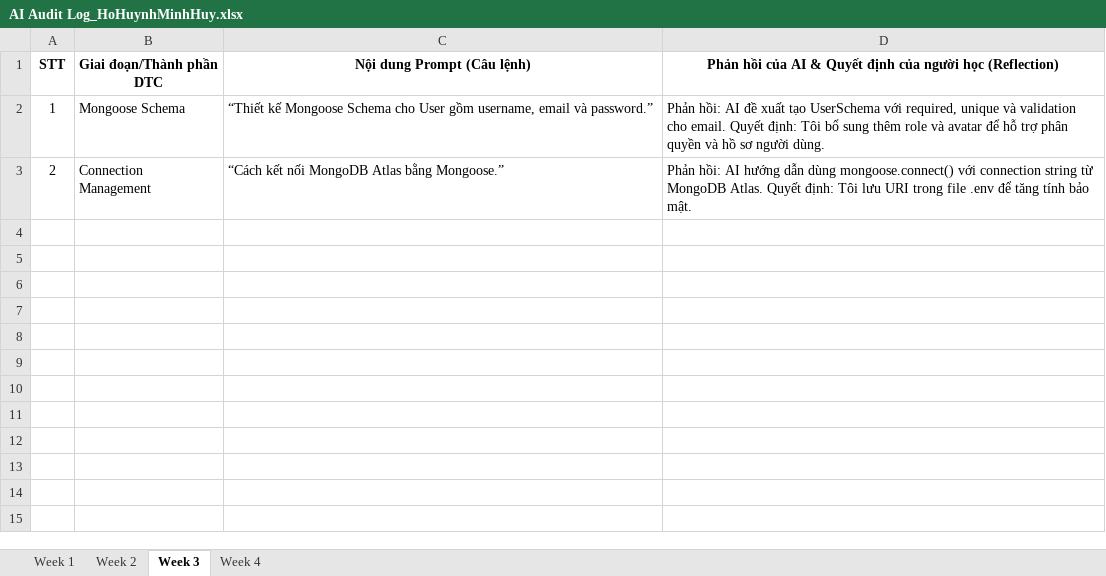
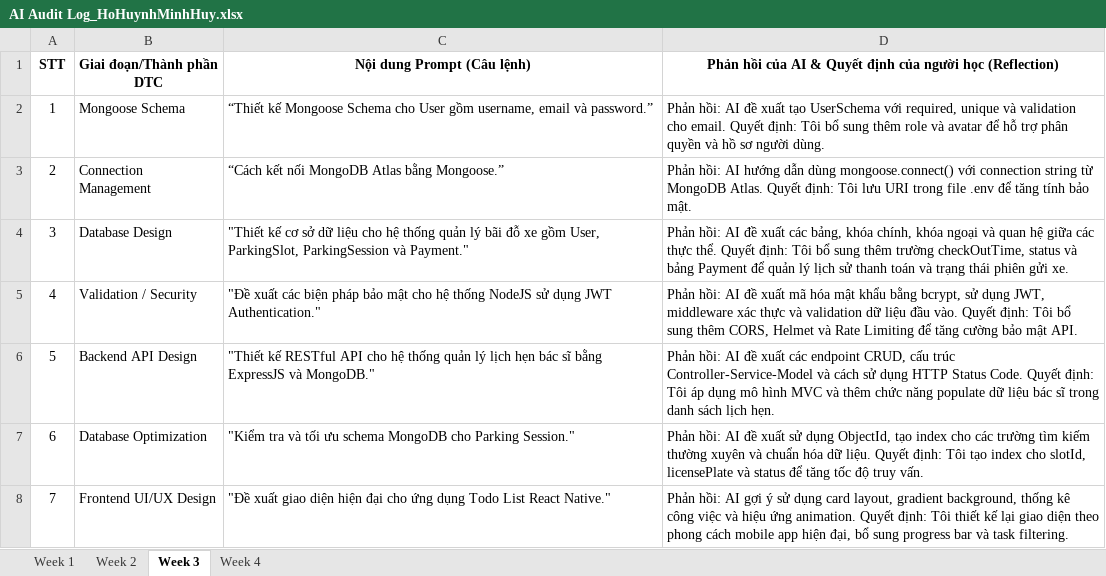
Before and after one commit to SWD392FUDN/ai-audit-log-MinhHuy1303, an Excel workbook: AI Audit Log_HoHuynhMinhHuy.xlsx, sheet Week 3, drawn as a sheet; values as stored, in another font and other column widths than the file's, no borders; the diff names each change by its address in the sheet, - before the commit and + after, or states it on an @@ line.

```diff
--- a/AI Audit Log_HoHuynhMinhHuy.xlsx (sheet Week 3)
+++ b/AI Audit Log_HoHuynhMinhHuy.xlsx (sheet Week 3)
+row 4: 3 | Database Design | "Thiết kế cơ sở dữ liệu cho hệ thống quản lý bãi đỗ xe gồm User, ParkingSlot, ParkingSession và Payment." | Phản hồi: AI đề xuất các bảng, khóa chính, khóa ngoại và quan hệ giữa các thực thể. Quyết định: Tôi bổ sung thêm trường checkOutTime, status và bảng Payment để quản lý lịch sử thanh toán và trạng thái phiên gửi xe.
+row 5: 4 | Validation / Security | "Đề xuất các biện pháp bảo mật cho hệ thống NodeJS sử dụng JWT Authentication." | Phản hồi: AI đề xuất mã hóa mật khẩu bằng bcrypt, sử dụng JWT, middleware xác thực và validation dữ liệu đầu vào. Quyết định: Tôi bổ sung thêm CORS, Helmet và Rate Limiting để tăng cường bảo mật API.
+row 6: 5 | Backend API Design | "Thiết kế RESTful API cho hệ thống quản lý lịch hẹn bác sĩ bằng ExpressJS và MongoDB." | Phản hồi: AI đề xuất các endpoint CRUD, cấu trúc Controller-Service-Model và cách sử dụng HTTP Status Code. Quyết định: Tôi áp dụng mô hình MVC và thêm chức năng populate dữ liệu bác sĩ trong danh sách lịch hẹn.
+row 7: 6 | Database Optimization | "Kiểm tra và tối ưu schema MongoDB cho Parking Session." | Phản hồi: AI đề xuất sử dụng ObjectId, tạo index cho các trường tìm kiếm thường xuyên và chuẩn hóa dữ liệu. Quyết định: Tôi tạo index cho slotId, licensePlate và status để tăng tốc độ truy vấn.
+row 8: 7 | Frontend UI/UX Design | "Đề xuất giao diện hiện đại cho ứng dụng Todo List React Native." | Phản hồi: AI gợi ý sử dụng card layout, gradient background, thống kê công việc và hiệu ứng animation. Quyết định: Tôi thiết kế lại giao diện theo phong cách mobile app hiện đại, bổ sung progress bar và task filtering.
```
Also changed, not shown: sheet Week 4.
